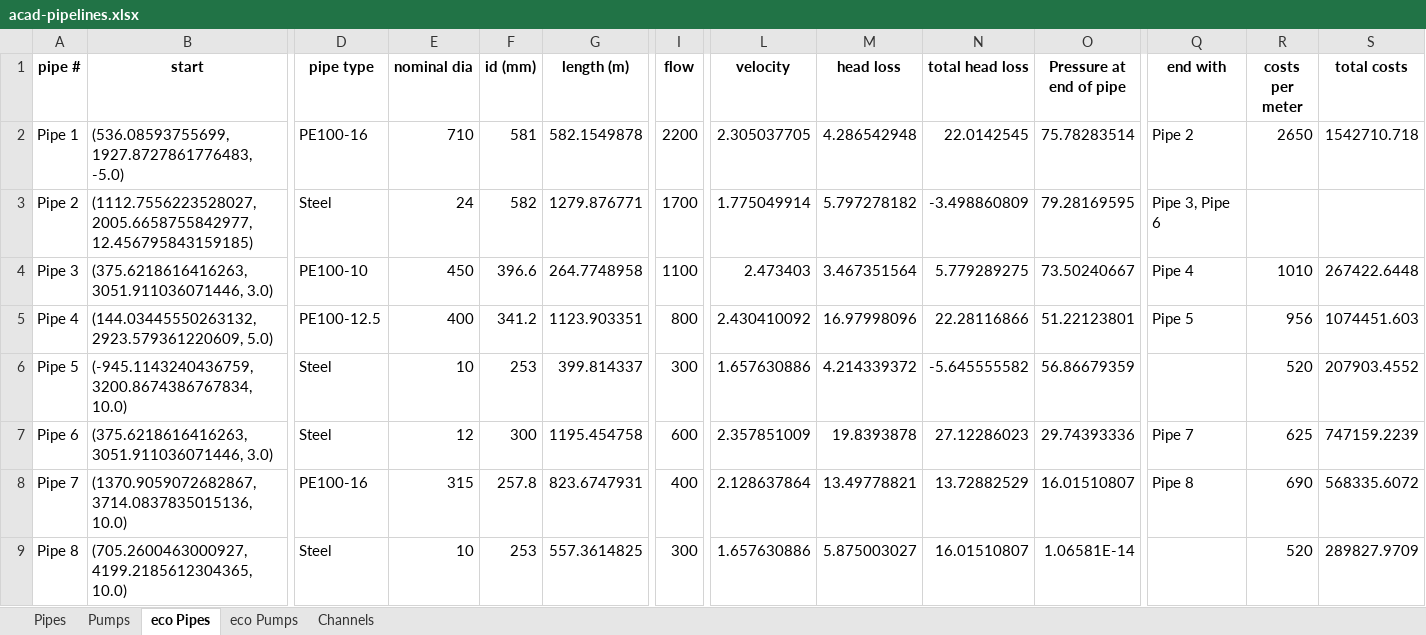
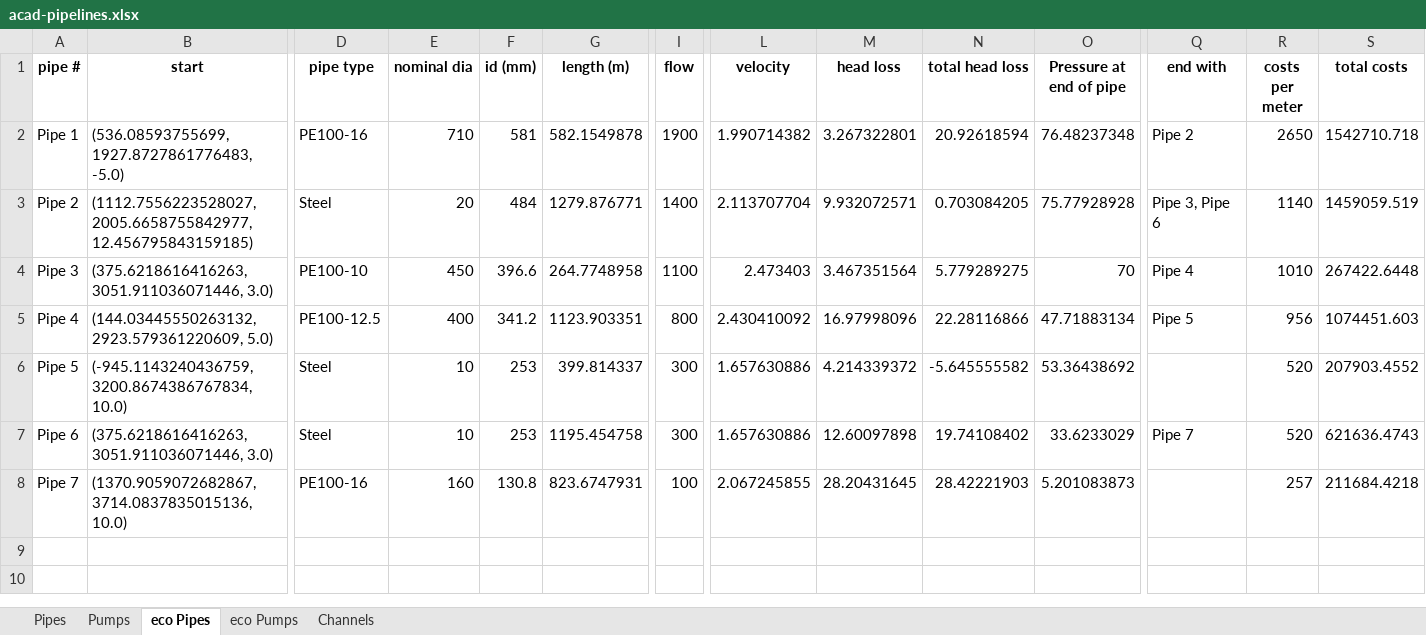
Before and after one commit to patat2418/water_app, an Excel workbook: data/outputs/acad-pipelines.xlsx, sheet eco Pipes, drawn as a sheet; only a part is shown, gaps mark what is left out; values as stored, in another font and other column widths than the file's, no borders; rows hold the shown columns only; the diff names each change by its address in the sheet, - before the commit and + after, or states it on an @@ line.

```diff
--- a/data/outputs/acad-pipelines.xlsx (sheet eco Pipes)
+++ b/data/outputs/acad-pipelines.xlsx (sheet eco Pipes)
-I2 (flow): 2200
+I2 (flow): 1900
-L2 (velocity): 2.305037705
+L2 (velocity): 1.990714382
-M2 (head loss): 4.286542948
+M2 (head loss): 3.267322801
-N2 (total head loss): 22.0142545
+N2 (total head loss): 20.92618594
-O2 (Pressure at end of pipe): 75.78283514
+O2 (Pressure at end of pipe): 76.48237348
-E3 (nominal dia): 24
+E3 (nominal dia): 20
-F3 (id (mm)): 582
+F3 (id (mm)): 484
-I3 (flow): 1700
+I3 (flow): 1400
-L3 (velocity): 1.775049914
+L3 (velocity): 2.113707704
-M3 (head loss): 5.797278182
+M3 (head loss): 9.932072571
-N3 (total head loss): -3.498860809
+N3 (total head loss): 0.703084205
-O3 (Pressure at end of pipe): 79.28169595
+O3 (Pressure at end of pipe): 75.77928928
-R3 (costs per meter): (empty)
+R3 (costs per meter): 1140
-S3 (total costs): (empty)
+S3 (total costs): 1459059.519
-O4 (Pressure at end of pipe): 73.50240667
+O4 (Pressure at end of pipe): 70
-O5 (Pressure at end of pipe): 51.22123801
+O5 (Pressure at end of pipe): 47.71883134
-O6 (Pressure at end of pipe): 56.86679359
+O6 (Pressure at end of pipe): 53.36438692
-E7 (nominal dia): 12
+E7 (nominal dia): 10
-F7 (id (mm)): 300
+F7 (id (mm)): 253
-I7 (flow): 600
+I7 (flow): 300
-L7 (velocity): 2.357851009
+L7 (velocity): 1.657630886
-M7 (head loss): 19.8393878
+M7 (head loss): 12.60097898
-N7 (total head loss): 27.12286023
+N7 (total head loss): 19.74108402
-O7 (Pressure at end of pipe): 29.74393336
+O7 (Pressure at end of pipe): 33.6233029
-R7 (costs per meter): 625
+R7 (costs per meter): 520
-S7 (total costs): 747159.2239
+S7 (total costs): 621636.4743
-E8 (nominal dia): 315
+E8 (nominal dia): 160
-F8 (id (mm)): 257.8
+F8 (id (mm)): 130.8
-I8 (flow): 400
+I8 (flow): 100
-L8 (velocity): 2.128637864
+L8 (velocity): 2.067245855
-M8 (head loss): 13.49778821
+M8 (head loss): 28.20431645
-N8 (total head loss): 13.72882529
+N8 (total head loss): 28.42221903
-O8 (Pressure at end of pipe): 16.01510807
+O8 (Pressure at end of pipe): 5.201083873
-Q8 (end with): Pipe 8
+Q8 (end with): (empty)
-R8 (costs per meter): 690
+R8 (costs per meter): 257
-S8 (total costs): 568335.6072
+S8 (total costs): 211684.4218
-row 9: Pipe 8 | (705.2600463000927, 4199.2185612304365, 10.0) | Steel | 10 | 253 | 557.3614825 | 300 | 1.657630886 | 5.875003027 | 16.01510807 | 1.06581E-14 |  | 520 | 289827.9709
```
Also changed, not shown: sheet Pipes, sheet Channels, sheet Pumps, sheet eco Pumps, 3 other files.
